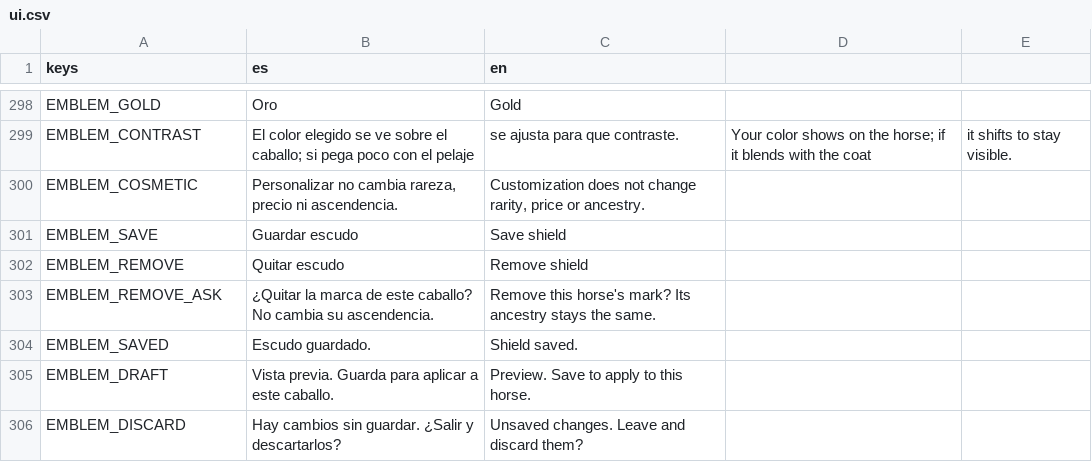
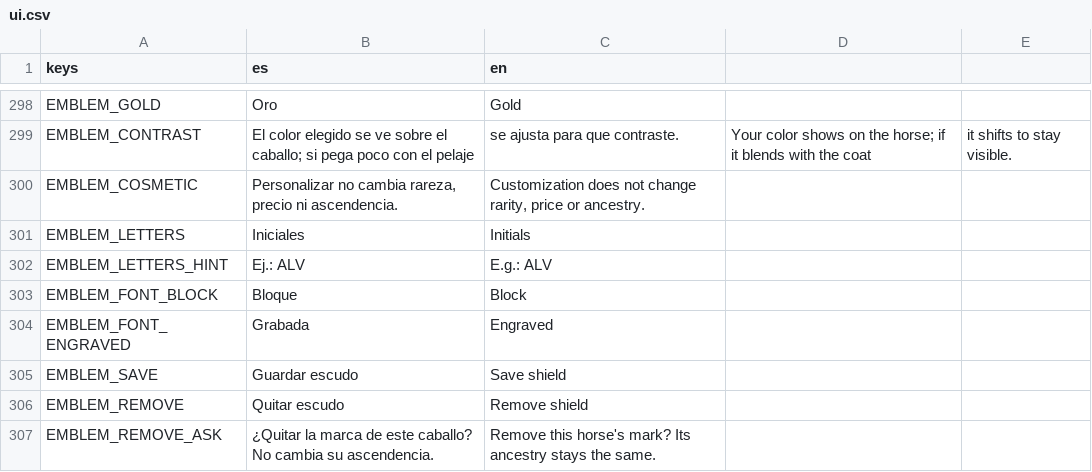
Before and after one commit to mussra/GORodeoGO, a CSV file: i18n/ui.csv, drawn as a sheet; only a part is shown, gaps mark what is left out; the shorter side is filled out with more unchanged rows; the diff names each change by its address in the sheet, - before the commit and + after, or states it on an @@ line.

Commit message:
emblem editor: initials input (max 3, live preview) + font picker, i18n es/en, layout fixes for clip_text line cutoff

```diff
--- a/i18n/ui.csv
+++ b/i18n/ui.csv
+row 301: EMBLEM_LETTERS | Iniciales | Initials
+row 302: EMBLEM_LETTERS_HINT | Ej.: ALV | E.g.: ALV
+row 303: EMBLEM_FONT_BLOCK | Bloque | Block
+row 304: EMBLEM_FONT_ENGRAVED | Grabada | Engraved
```
Also changed, not shown: 4 other files.
